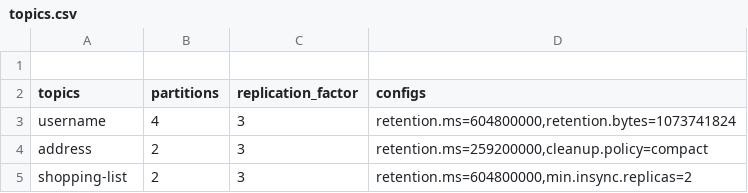
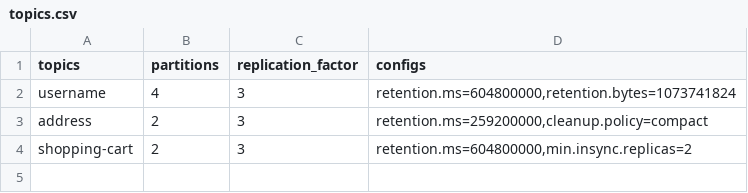
Before and after one commit to dprajapati-AIDE/Kafka-Cluster-Upgrade-Testing, a CSV file: kafka_topic_manager/topics/topics.csv, drawn as a sheet.

Commit message:
[UPDATED] reader code and topics

```diff
--- a/kafka_topic_manager/topics/topics.csv
+++ b/kafka_topic_manager/topics/topics.csv
@@ -1,2 +1 @@
-
 topics,partitions,replication_factor,configs
@@ -4,2 +3,2 @@ username,4,3,"retention.ms=604800000,retention.bytes=1073741824"
 address,2,3,"retention.ms=259200000,cleanup.policy=compact"
-shopping-list,2,3,"retention.ms=604800000,min.insync.replicas=2"
+shopping-cart,2,3,"retention.ms=604800000,min.insync.replicas=2"
```
Also changed, not shown: 4 other files.
